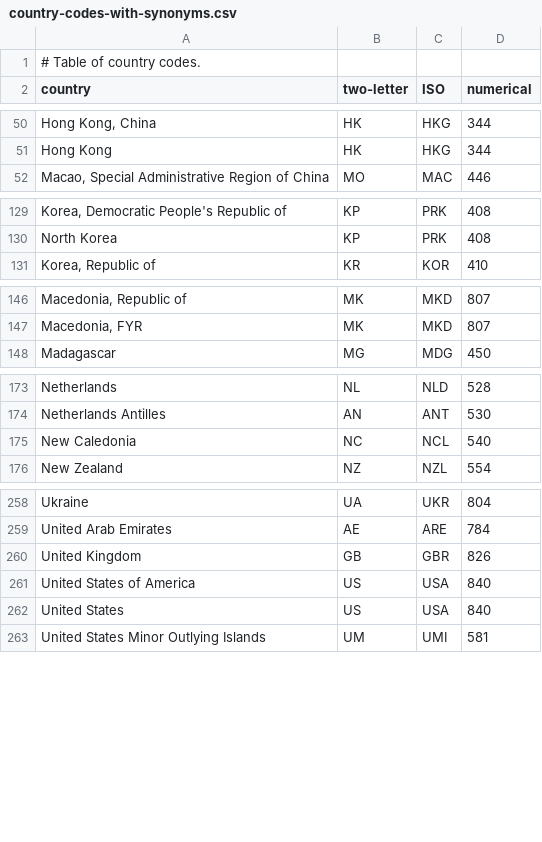
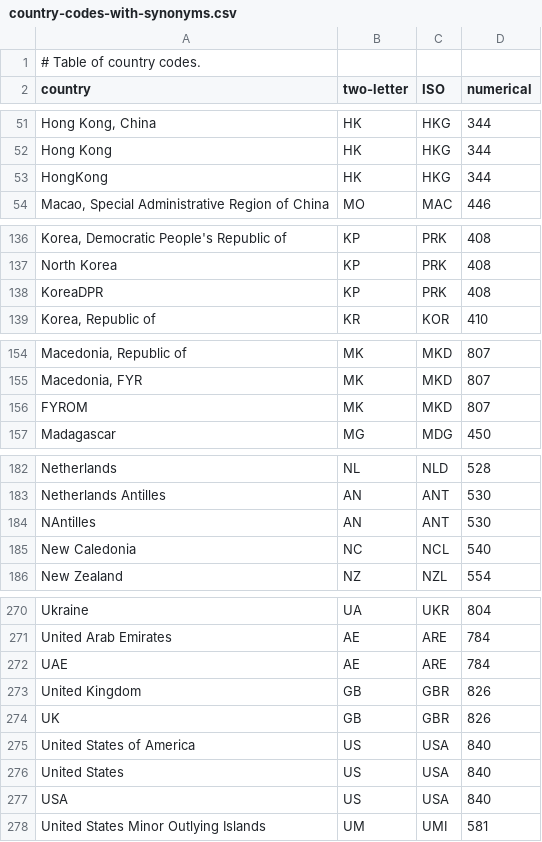
Before and after one commit to rplzzz/cement, a CSV file: raw/country-codes-with-synonyms.csv, drawn as a sheet; only a part is shown, gaps mark what is left out; the diff covers the shown part only; the diff names each change by its address in the sheet, - before the commit and + after, or states it on an @@ line.

```diff
--- a/raw/country-codes-with-synonyms.csv
+++ b/raw/country-codes-with-synonyms.csv
+row 53: HongKong | HK | HKG | 344
+row 138: KoreaDPR | KP | PRK | 408
+row 156: FYROM | MK | MKD | 807
+row 184: NAntilles | AN | ANT | 530
+row 272: UAE | AE | ARE | 784
+row 274: UK | GB | GBR | 826
+row 277: USA | US | USA | 840
```
Also changed, not shown: 8 added rows elsewhere in this file, 1 other file.
